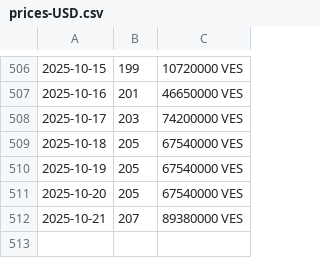
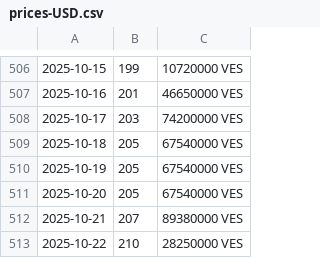
Before and after one commit to mrrern/merida-june-6-2024, a CSV file: prices-USD.csv, drawn as a sheet; only a part is shown, gaps mark what is left out; the diff names each change by its address in the sheet, - before the commit and + after, or states it on an @@ line.

```diff
--- a/prices-USD.csv
+++ b/prices-USD.csv
+row 513: 2025-10-22 | 210 | 28250000 VES
```
